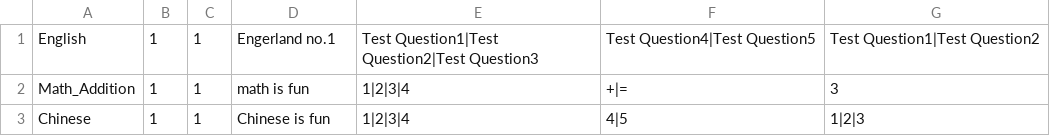
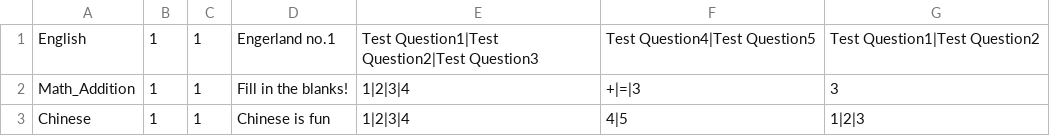
Before and after one commit to duyean/GDD_TP23, a CSV file: Assets/Scripts/Data/CSV/Questions.csv, drawn as a sheet.

Commit message:
Update Questions.csv

```diff
--- a/Assets/Scripts/Data/CSV/Questions.csv
+++ b/Assets/Scripts/Data/CSV/Questions.csv
@@ -1,3 +1,3 @@
 English,1,1,Engerland no.1,Test Question1|Test Question2|Test Question3,Test Question4|Test Question5,Test Question1|Test Question2
-Math_Addition,1,1,math is fun,1|2|3|4,+|=,3
+Math_Addition,1,1,Fill in the blanks!,1|2|3|4,+|=|3,3
 Chinese,1,1,Chinese is fun,1|2|3|4,4|5,1|2|3
```
